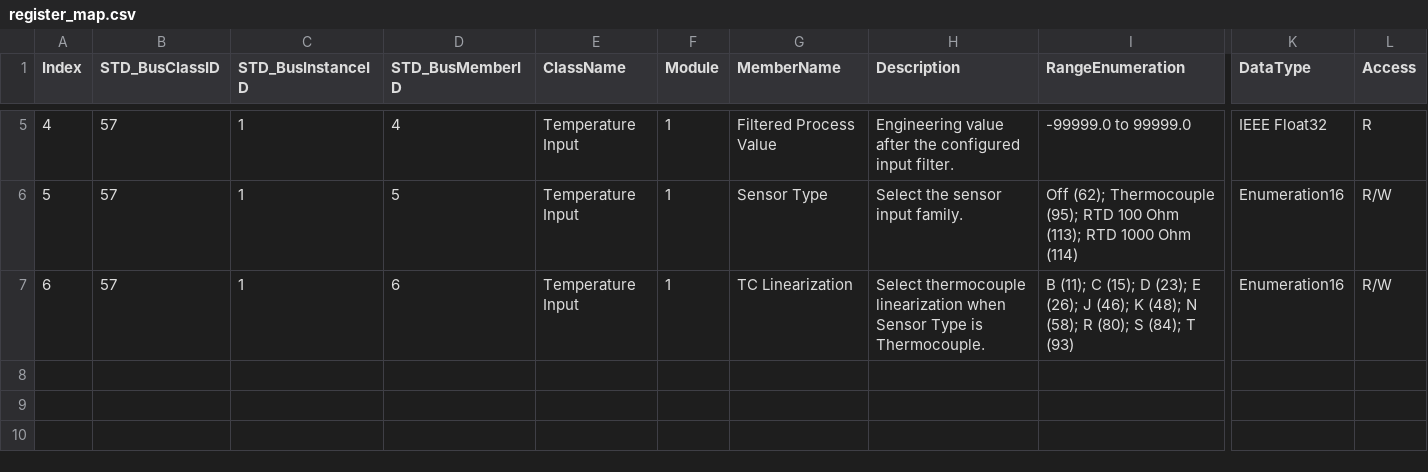
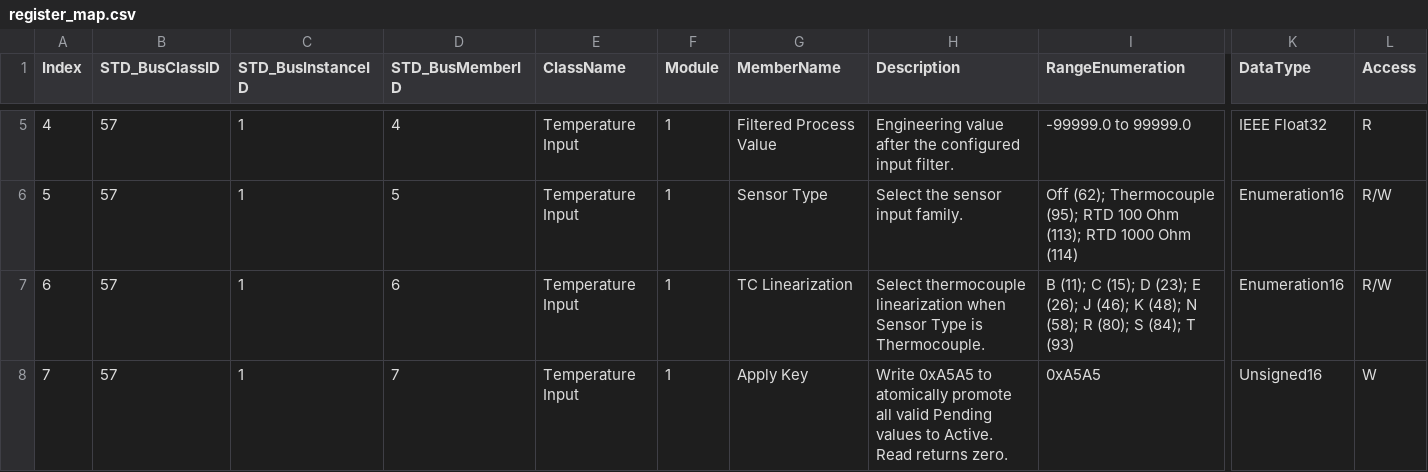
Before and after one commit to ch7lin-cyber/myNXPs16_Prj, a CSV file: _Product/RegisterMap/register_map.csv, drawn as a sheet; only a part is shown, gaps mark what is left out; rows hold the shown columns only; the diff names each change by its address in the sheet, - before the commit and + after, or states it on an @@ line.

Commit message:
feat: apply pending configuration with key 0xA5A5

```diff
--- a/_Product/RegisterMap/register_map.csv
+++ b/_Product/RegisterMap/register_map.csv
+row 8: 7 | 57 | 1 | 7 | Temperature Input | 1 | Apply Key | Write 0xA5A5 to atomically promote all valid Pending values to Active. Read returns zero. | 0xA5A5 | Unsigned16 | W
```
Also changed, not shown: 3 other files.
